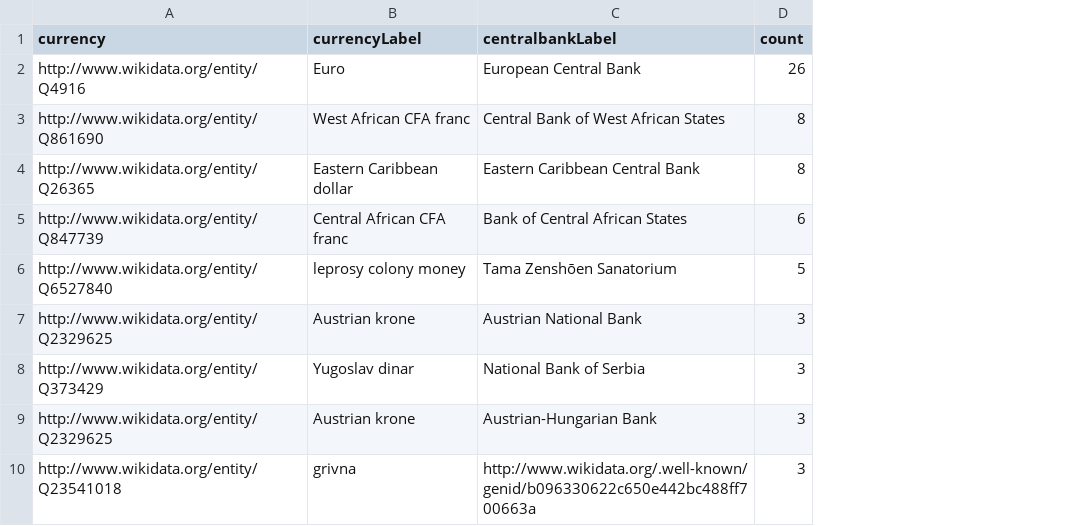
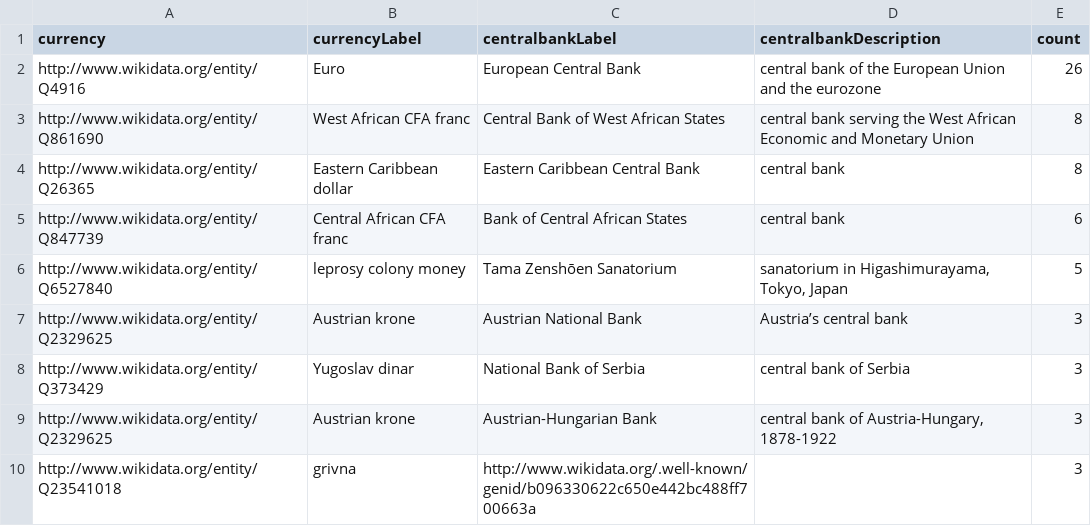
Before and after one commit to LauretteM/w4pa, a CSV file: data/queries/central_banks.csv, drawn as a sheet; the diff names each change by its address in the sheet, - before the commit and + after, or states it on an @@ line.

```diff
--- a/data/queries/central_banks.csv
+++ b/data/queries/central_banks.csv
+column D (centralbankDescription), rows 2-9: central bank of the European Union and the eurozone | central bank serving the West African Economic and Monetary Union | central bank | central bank | sanatorium in Higashimurayama, Tokyo, Japan | Austria’s central bank | central bank of Serbia | central bank of Austria-Hungary, 1878-1922
```
Also changed, not shown: data/currencies.csv, data/geographic_regions.csv, 17 other files.
